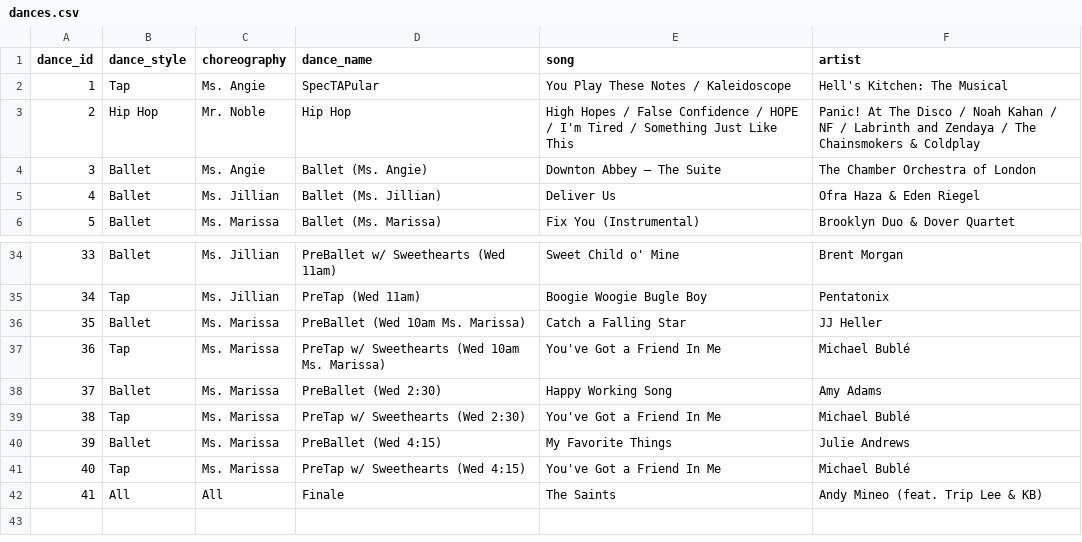
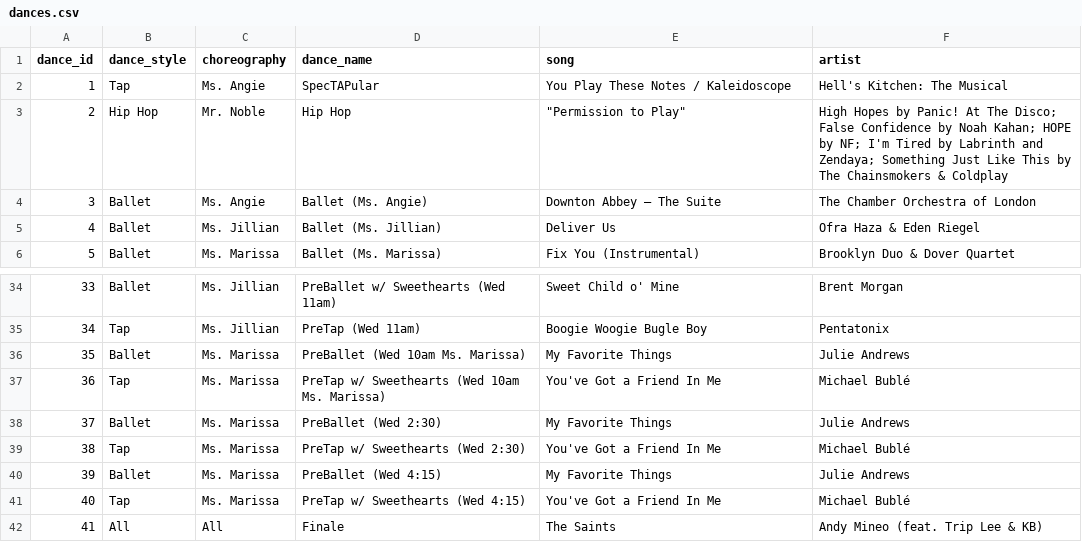
Before and after one commit to jakeboone02/cfta-recital-2026, a CSV file: src/dances.csv, drawn as a sheet; only a part is shown, gaps mark what is left out.

Commit message:
Final 2026 song updates

```diff
--- a/src/dances.csv
+++ b/src/dances.csv
@@ -2,3 +2,3 @@ dance_id,dance_style,choreography,dance_name,song,artist
 1,Tap,Ms. Angie,SpecTAPular,You Play These Notes / Kaleidoscope,Hell's Kitchen: The Musical
-2,Hip Hop,Mr. Noble,Hip Hop,High Hopes / False Confidence / HOPE / I'm Tired / Something Just Like This,Panic! At The Disco / Noah Kahan / NF / Labrinth and Zendaya / The Chainsmokers & Coldplay
+2,Hip Hop,Mr. Noble,Hip Hop,"""Permission to Play""",High Hopes by Panic! At The Disco; False Confidence by Noah Kahan; HOPE by NF; I'm Tired by Labrinth and Zendaya; Something Just Like This by The Chainsmokers & Coldplay
 3,Ballet,Ms. Angie,Ballet (Ms. Angie),Downton Abbey — The Suite,The Chamber Orchestra of London
@@ -35,5 +35,5 @@ dance_id,dance_style,choreography,dance_name,song,artist
 34,Tap,Ms. Jillian,PreTap (Wed 11am),Boogie Woogie Bugle Boy,Pentatonix
-35,Ballet,Ms. Marissa,PreBallet (Wed 10am Ms. Marissa),Catch a Falling Star,JJ Heller
+35,Ballet,Ms. Marissa,PreBallet (Wed 10am Ms. Marissa),My Favorite Things,Julie Andrews
 36,Tap,Ms. Marissa,PreTap w/ Sweethearts (Wed 10am Ms. Marissa),You've Got a Friend In Me,Michael Bublé
-37,Ballet,Ms. Marissa,PreBallet (Wed 2:30),Happy Working Song,Amy Adams
+37,Ballet,Ms. Marissa,PreBallet (Wed 2:30),My Favorite Things,Julie Andrews
 38,Tap,Ms. Marissa,PreTap w/ Sweethearts (Wed 2:30),You've Got a Friend In Me,Michael Bublé
```
